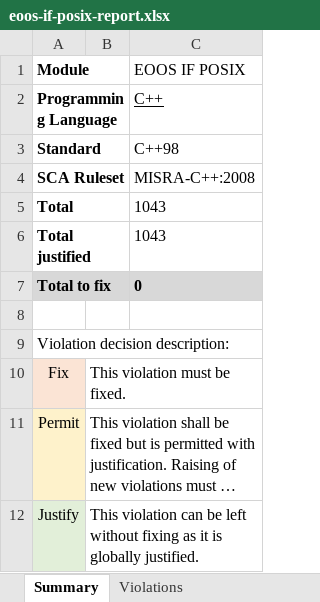
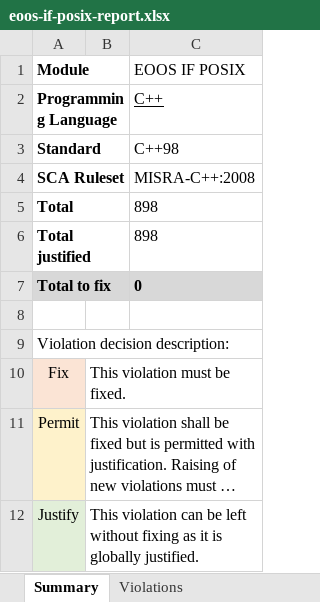
Before and after one commit to eoos-systems/eoos-project-if-posix, an Excel workbook: quality/sca/documentation/eoos-if-posix-report.xlsx, sheet Summary, drawn as a sheet; long unchanged cells end in …; values as stored, in another font and other column widths than the file's, no borders; charts and pictures not drawn; the diff names each change by its address in the sheet, - before the commit and + after, or states it on an @@ line.

```diff
--- a/quality/sca/documentation/eoos-if-posix-report.xlsx (sheet Summary)
+++ b/quality/sca/documentation/eoos-if-posix-report.xlsx (sheet Summary)
-C5:C6 (EOOS IF POSIX): 1043
+C5:C6 (EOOS IF POSIX): 898
```
Also changed, not shown: sheet Violations, formulas that keep their value.
